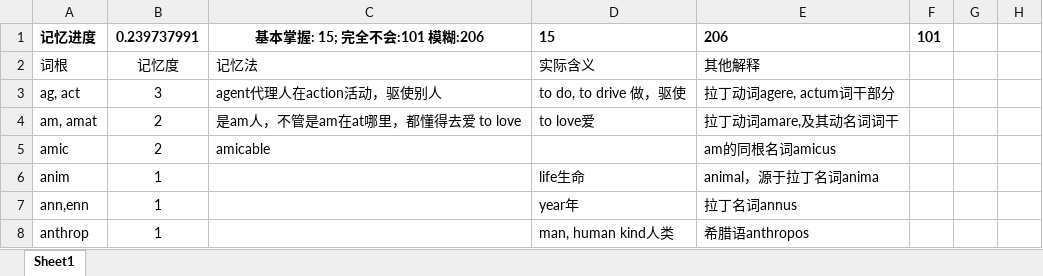
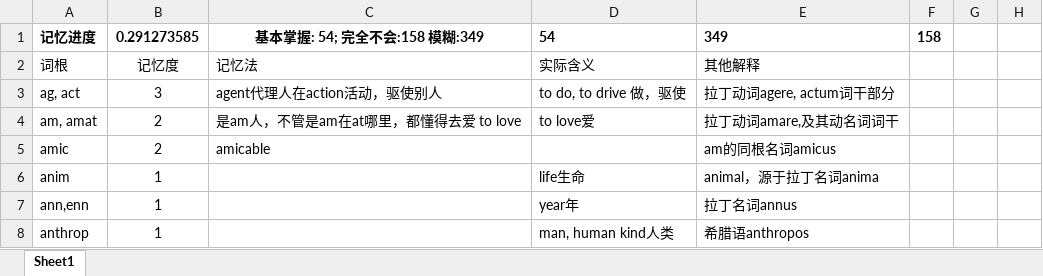
Before and after one commit to sndnyang/Tools, an Excel workbook: 英语词库/词根说文解字.xlsx, sheet Sheet1, drawn as a sheet; only a part is shown; values as stored, in another font and other column widths than the file's, no borders; the diff covers the shown part only; the diff names each change by its address in the sheet, - before the commit and + after, or states it on an @@ line.

```diff
--- a/英语词库/词根说文解字.xlsx (sheet Sheet1)
+++ b/英语词库/词根说文解字.xlsx (sheet Sheet1)
-B1: 0.239737991
+B1: 0.291273585
-C1: 基本掌握: 15; 完全不会:101 模糊:206
+C1: 基本掌握: 54; 完全不会:158 模糊:349
-D1: 15
+D1: 54
-E1: 206
+E1: 349
-F1: 101
+F1: 158
```
Also changed, not shown: 195 added rows elsewhere in this sheet.
